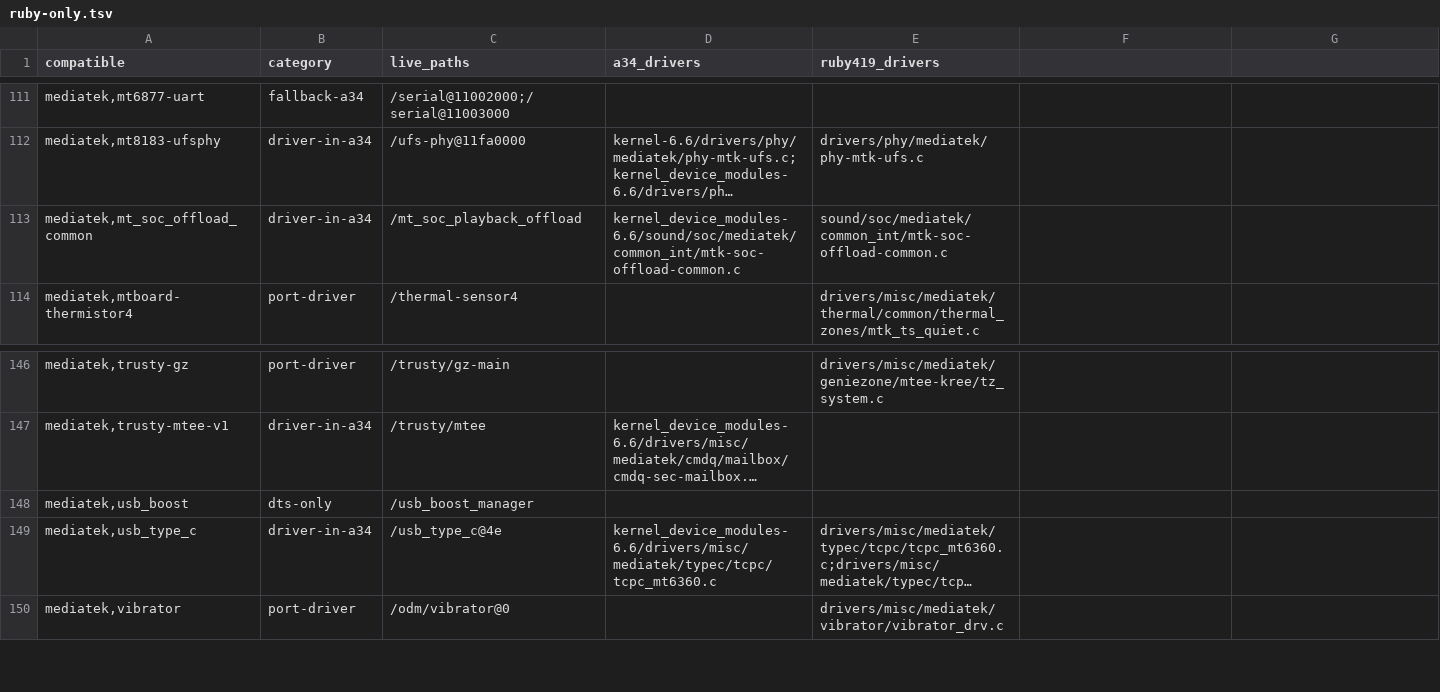
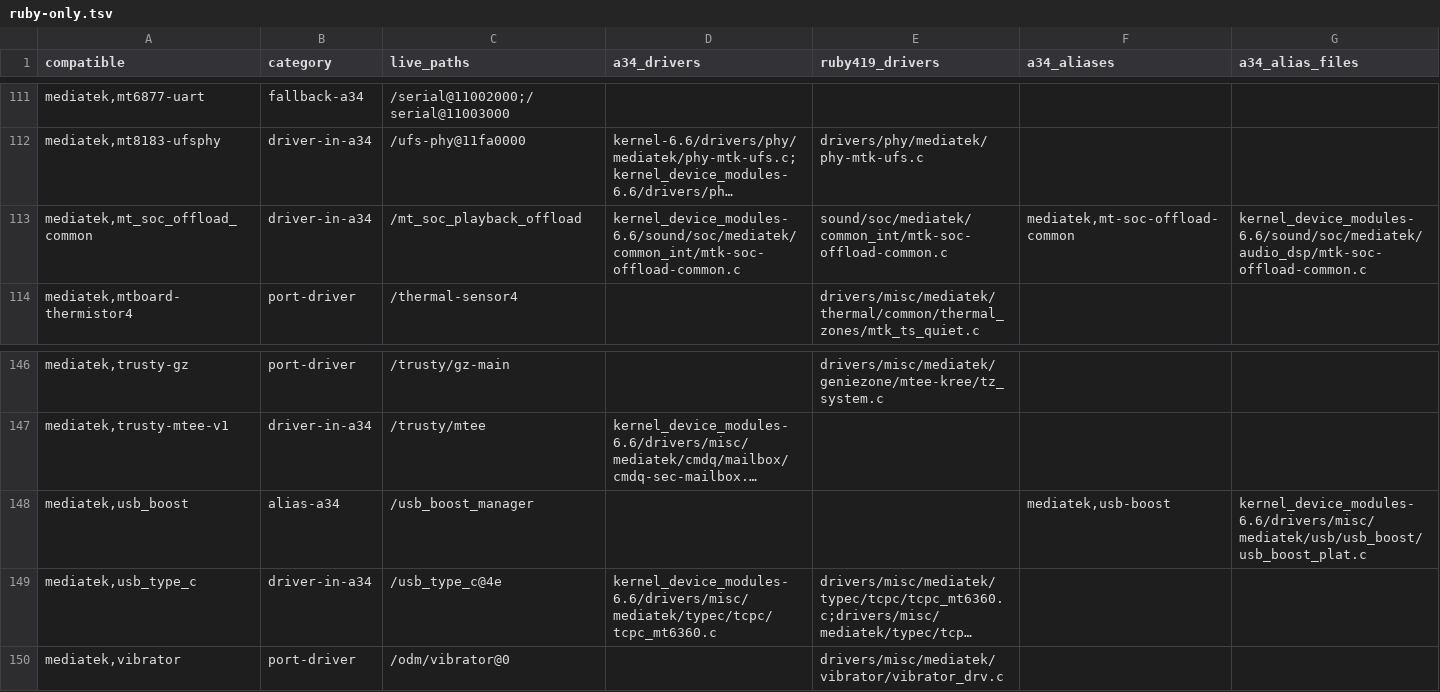
Before and after one commit to criollojoel10/rubyx-kernel66-lab, a TSV file: inventories/classification/ruby-only.tsv, drawn as a sheet; only a part is shown, gaps mark what is left out; long unchanged cells end in …; the diff covers the shown part only; the diff names each change by its address in the sheet, - before the commit and + after, or states it on an @@ line.

Commit message:
feat(hito2): phase 2 alias and API audit
Refine 171 ruby-only compatibles: 33 reserved, 34 in A34, 11 alias, 5 fallback-A34, 63 port, 10 fallback-ruby, 15 dts-only. Audit 63 port drivers: only 7 have all includes present; top gaps are hwid.h, charger_class.h and drmP.h. Document the phased plan.

```diff
--- a/inventories/classification/ruby-only.tsv
+++ b/inventories/classification/ruby-only.tsv
-F1: (empty)
+F1: a34_aliases
-G1: (empty)
+G1: a34_alias_files
-F113 (a34_aliases): (empty)
+F113 (a34_aliases): mediatek,mt-soc-offload-common
-G113 (a34_alias_files): (empty)
+G113 (a34_alias_files): kernel_device_modules-6.6/sound/soc/mediatek/audio_dsp/mtk-soc-offload-common.c
-B148 (category): dts-only
+B148 (category): alias-a34
-F148 (a34_aliases): (empty)
+F148 (a34_aliases): mediatek,usb-boost
-G148 (a34_alias_files): (empty)
+G148 (a34_alias_files): kernel_device_modules-6.6/drivers/misc/mediatek/usb/usb_boost/usb_boost_plat.c
```
Also changed, not shown: 36 edited cells elsewhere in this file, 8 other files.
